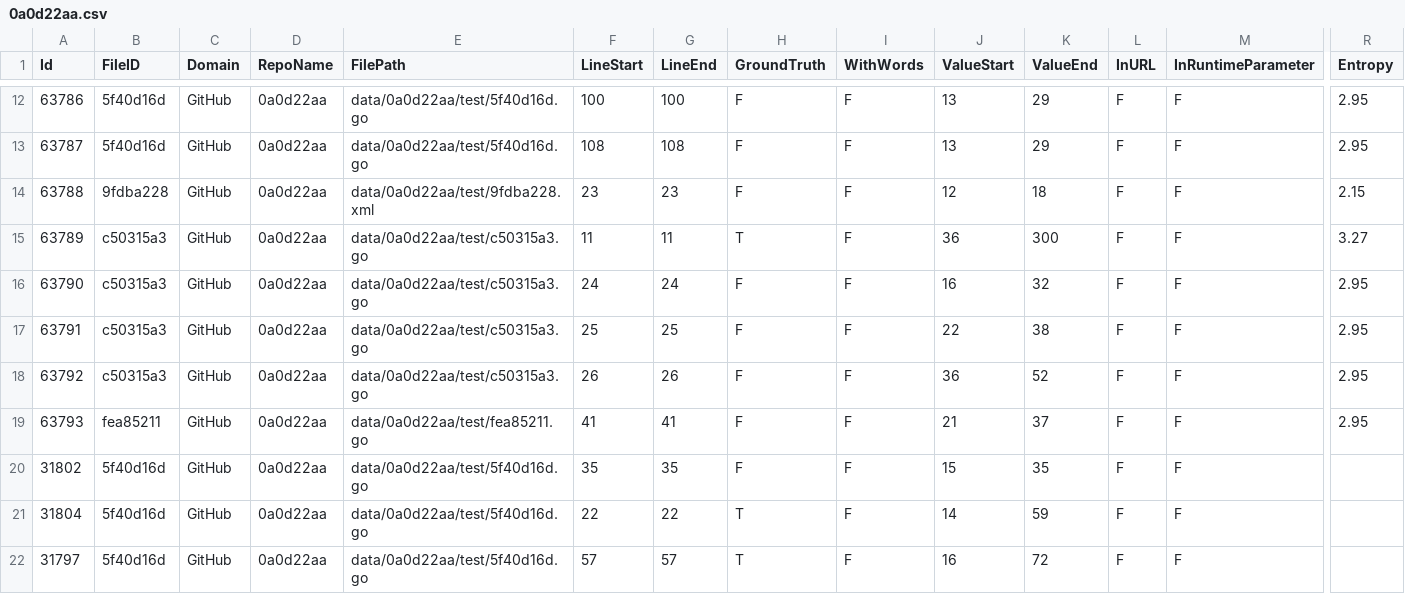
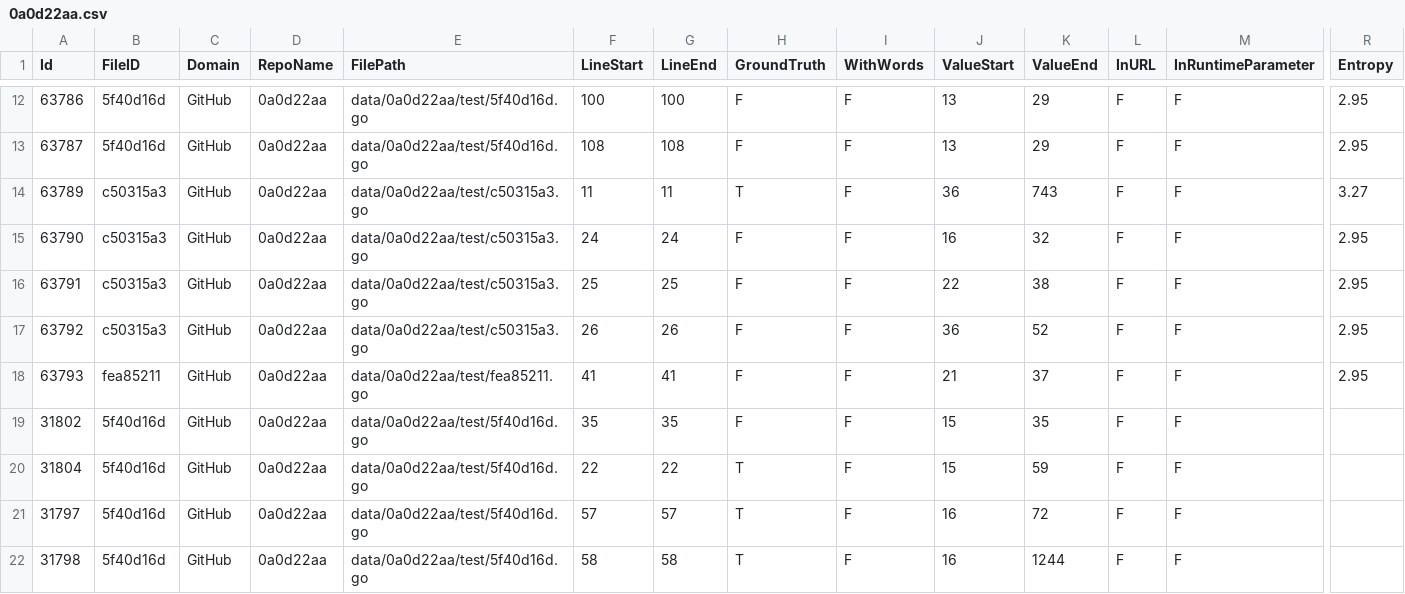
Before and after one commit to Samsung/CredData, a CSV file: meta/0a0d22aa.csv, drawn as a sheet; only a part is shown, gaps mark what is left out; the shorter side is filled out with more unchanged rows; removed rows and columns are numbered as before the commit, all else as after; rows hold the shown columns only; the diff names each change by its address in the sheet, - before the commit and + after, or states it on an @@ line.

```diff
--- a/meta/0a0d22aa.csv
+++ b/meta/0a0d22aa.csv
-row 14: 63788 | 9fdba228 | GitHub | 0a0d22aa | data/0a0d22aa/test/9fdba228.xml | 23 | 23 | F | F | 12 | 18 | F | F | 2.15
-K14 (ValueEnd): 300
+K14 (ValueEnd): 743
-J20 (ValueStart): 14
+J20 (ValueStart): 15
```
Also changed, not shown: meta/11774e78.csv.
